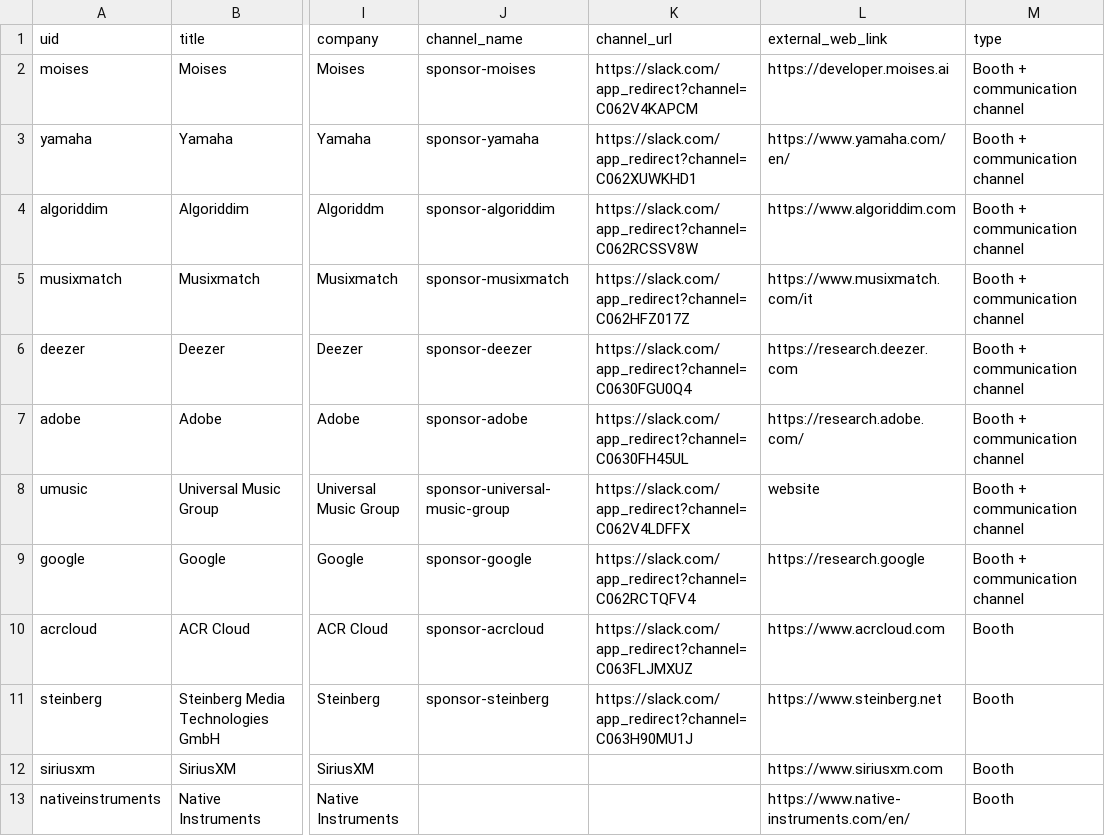
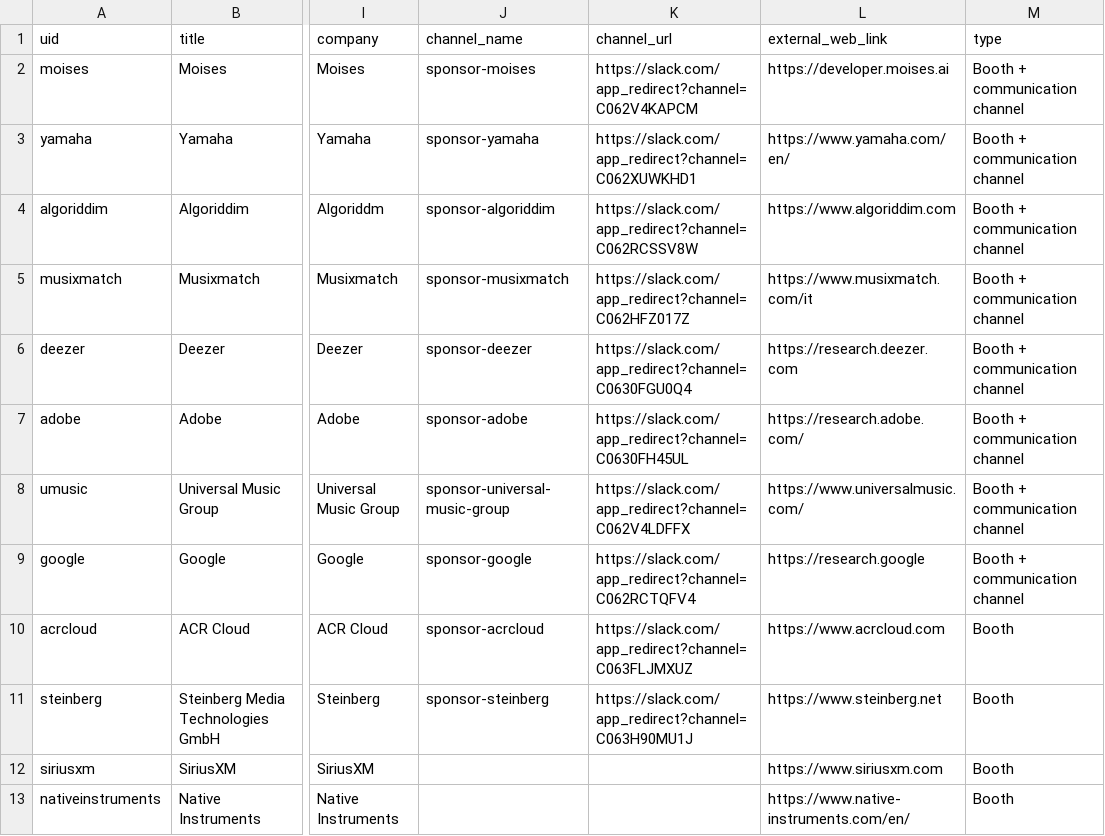
Before and after one commit to ismir2023program/ismir2023program.github.io, a CSV file: sitedata/industry.csv, drawn as a sheet; only a part is shown, gaps mark what is left out; the diff names each change by its address in the sheet, - before the commit and + after, or states it on an @@ line.

Commit message:
Add website to umusic

```diff
--- a/sitedata/industry.csv
+++ b/sitedata/industry.csv
-L8 (external_web_link): website
+L8 (external_web_link): https://www.universalmusic.com/
```
